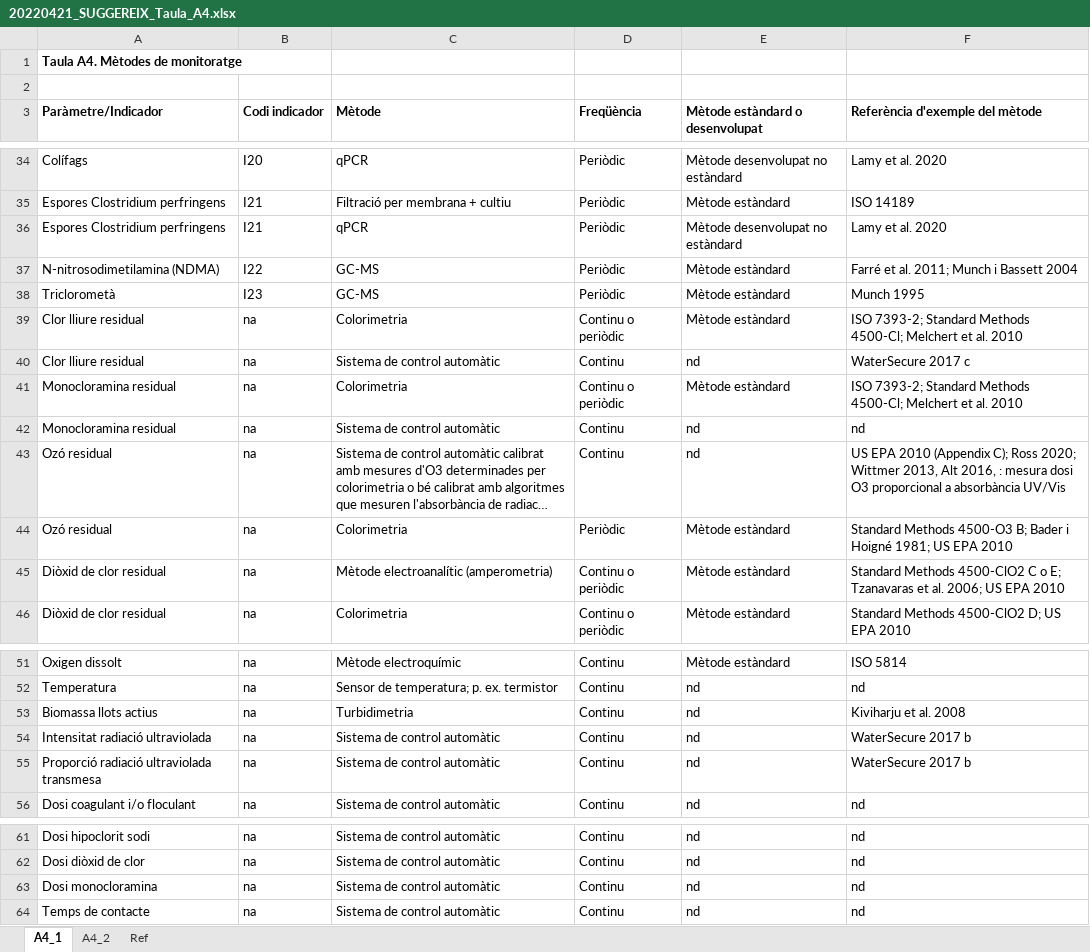
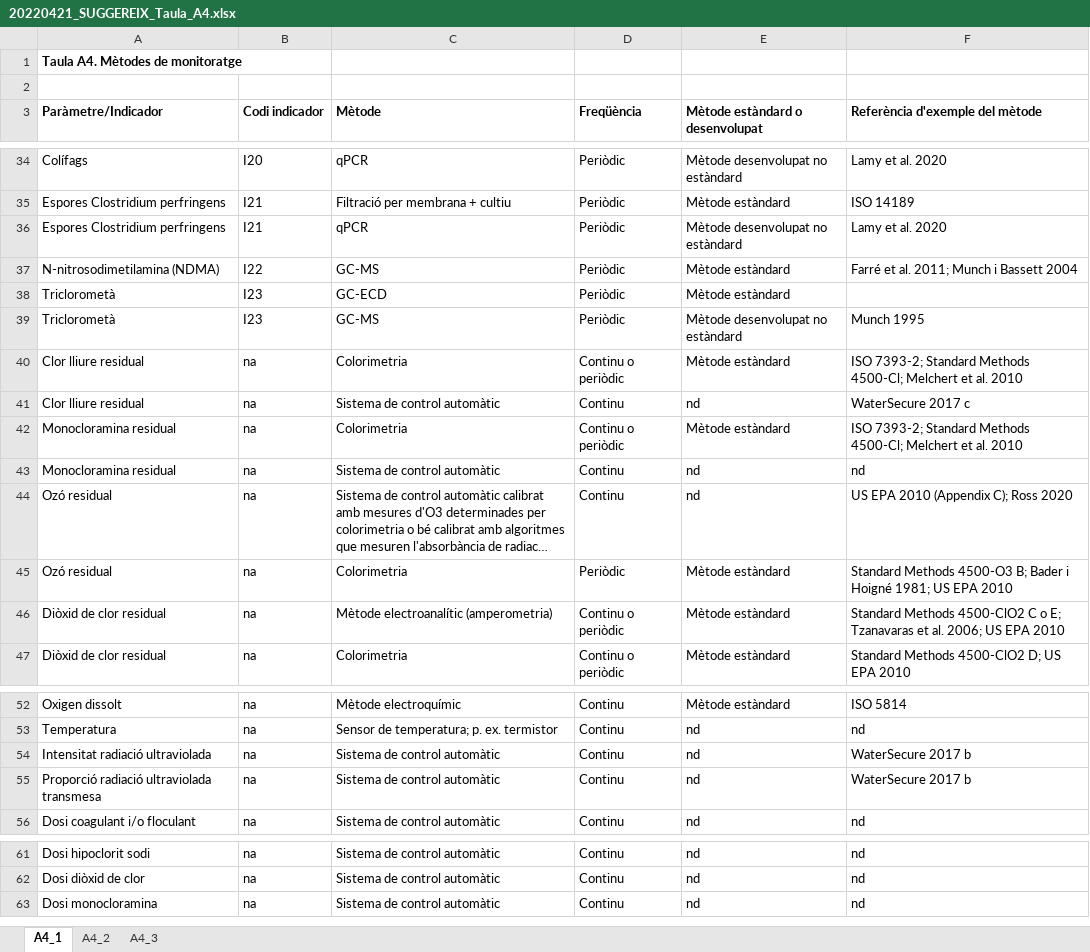
Before and after one commit to icra/suggereix, an Excel workbook: public/20220421_SUGGEREIX_Taula_A4.xlsx, sheet A4_1, drawn as a sheet; only a part is shown, gaps mark what is left out; long unchanged cells end in …; values as stored, in another font and other column widths than the file's, no borders; removed rows and columns are numbered as before the commit, all else as after; the diff names each change by its address in the sheet, - before the commit and + after, or states it on an @@ line.

```diff
--- a/public/20220421_SUGGEREIX_Taula_A4.xlsx (sheet A4_1)
+++ b/public/20220421_SUGGEREIX_Taula_A4.xlsx (sheet A4_1)
-sheet tab: Ref
+sheet tab: A4_3
+row 38: Triclorometà | I23 | GC-ECD | Periòdic | Mètode estàndard
-E39 (Mètode estàndard o desenvolupat): Mètode estàndard
+E39 (Mètode estàndard o desenvolupat): Mètode desenvolupat no estàndard
-F44 (Referència d'exemple del mètode): …C); Ross 2020; Wittmer 2013, Alt 2016, : mesura dosi O3 proporcional a absorbància UV/Vis
+F44 (Referència d'exemple del mètode): …C); Ross 2020
-row 53: Biomassa llots actius | na | Turbidimetria | Continu | nd | Kiviharju et al. 2008
-row 64: Temps de contacte | na | Sistema de control automàtic | Continu | nd | nd
```
Also changed, not shown: sheet A4_2, public/20220407_SUGGEREIX_Taula_C7.xlsx, public/20220420_SUGGEREIX_Taula_Trens.xlsx, 8 other files.
